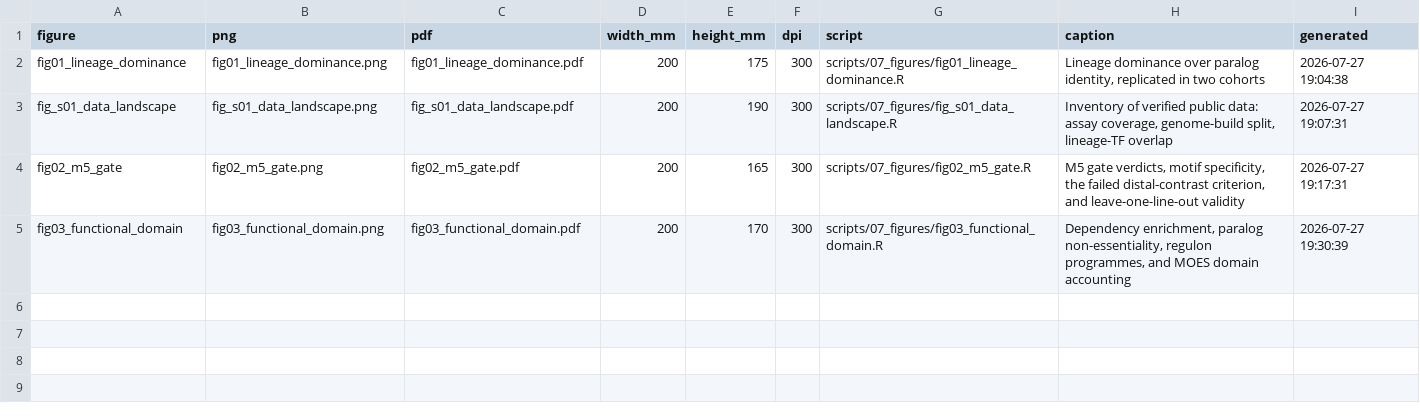
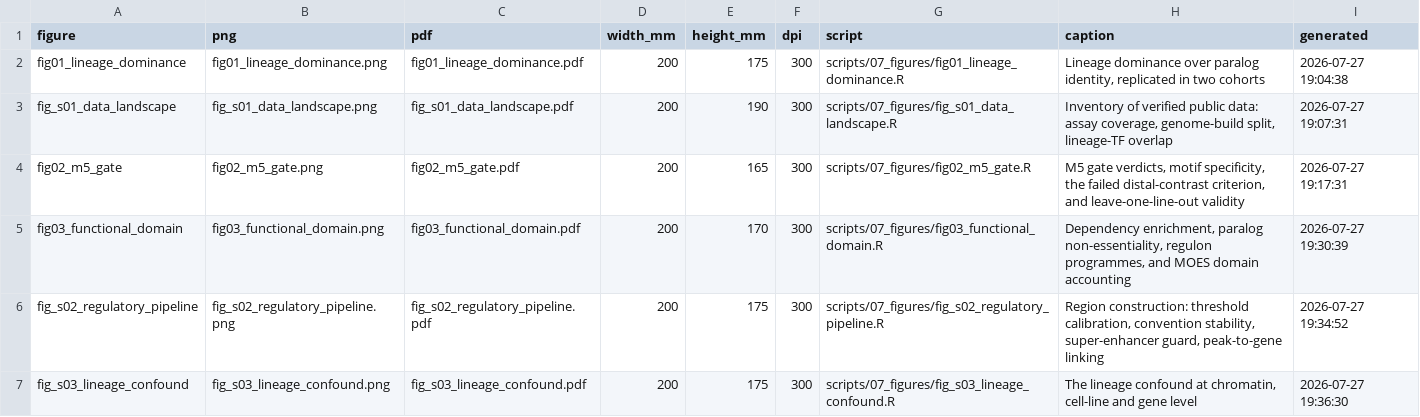
Before and after one commit to ImmunoScholar/sclc-myc-regulatory-hubs, a CSV file: figures/figure_manifest.csv, drawn as a sheet.

Commit message:
M10: supplementary figures S2 (pipeline) and S3 (the confound at every level)
S2 — how signal became regulons, with the guard on each step. Threshold
calibration showing the cutoff is not load-bearing (D-024); criterion 1's
stability within its replicate convention, with the union and all-replicate
conventions shown rather than hidden; the super-enhancer guard added after the
first rule returned 8,238 of 8,238 stitched enhancers as super-enhancers; and
peak-to-gene linking, which agrees with the nearest gene only 32.6% of the time
and so is not nearest-gene assignment renamed.

S3 — the answer to the obvious objection to Figure 1, that the null is an
artefact of tumour-level scoring. It is not. The lineage confound is present in
the chromatin the regulons were built from (POU2F3 co-occupancy 2.5-3.1x over
the universe), in the cell lines (MYC vs NE rho -0.441), and gene-by-gene
genome-wide, where survivors of lineage adjustment occur inside the regulons at
background rate (OR 1.21 p=0.57; OR 1.57 p=0.48) and MYCN has zero survivors of
33,682 genes tested.

Both figures report resolution honestly where it is uneven: S3's panel A covers
POU2F3 with three keystone lines, ASCL1 with one and NEUROD1 with none, and says
so rather than pooling across lineage TFs (R-14).

```diff
--- a/figures/figure_manifest.csv
+++ b/figures/figure_manifest.csv
@@ -5 +5,3 @@
 "fig03_functional_domain","fig03_functional_domain.png","fig03_functional_domain.pdf",200,170,300,"scripts/07_figures/fig03_functional_domain.R","Dependency enrichment, paralog non-essentiality, regulon programmes, and MOES domain accounting","2026-07-27 19:30:39"
+"fig_s02_regulatory_pipeline","fig_s02_regulatory_pipeline.png","fig_s02_regulatory_pipeline.pdf",200,175,300,"scripts/07_figures/fig_s02_regulatory_pipeline.R","Region construction: threshold calibration, convention stability, super-enhancer guard, peak-to-gene linking","2026-07-27 19:34:52"
+"fig_s03_lineage_confound","fig_s03_lineage_confound.png","fig_s03_lineage_confound.pdf",200,175,300,"scripts/07_figures/fig_s03_lineage_confound.R","The lineage confound at chromatin, cell-line and gene level","2026-07-27 19:36:30"
```
Also changed, not shown: 8 other files.
